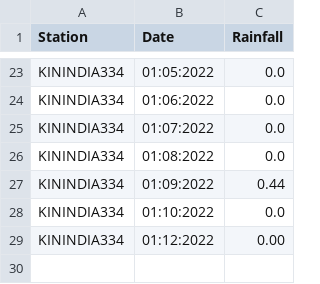
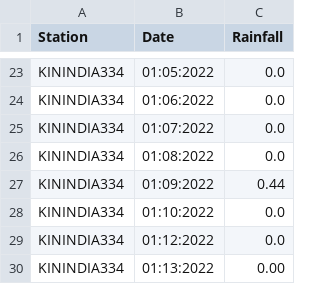
Before and after one commit to egawthrop/wx-scraper, a CSV file: daily.csv, drawn as a sheet; only a part is shown, gaps mark what is left out.

```diff
--- a/daily.csv
+++ b/daily.csv
@@ -28,2 +28,3 @@ KININDIA334,01:09:2022,0.44
 KININDIA334,01:10:2022,0.0
-KININDIA334,01:12:2022,0.00
+KININDIA334,01:12:2022,0.0
+KININDIA334,01:13:2022,0.00
```
